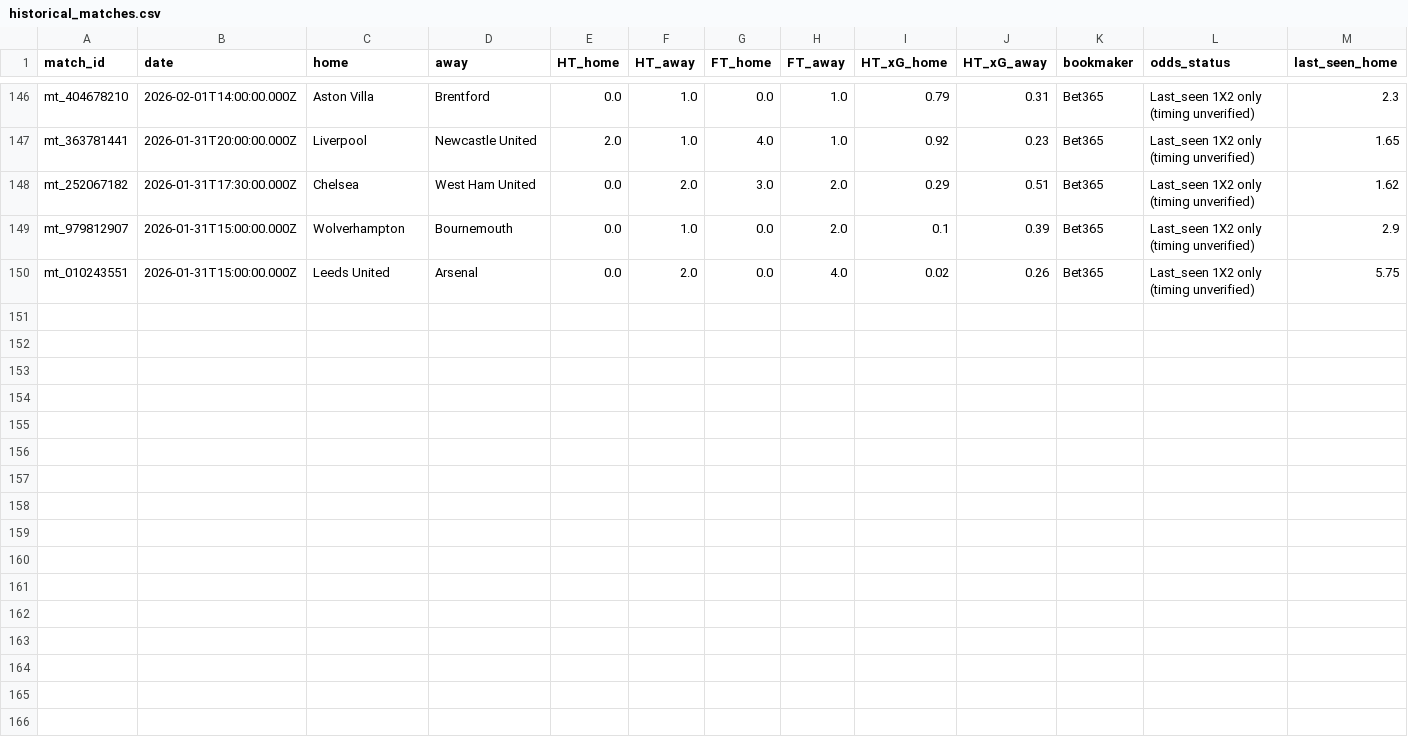
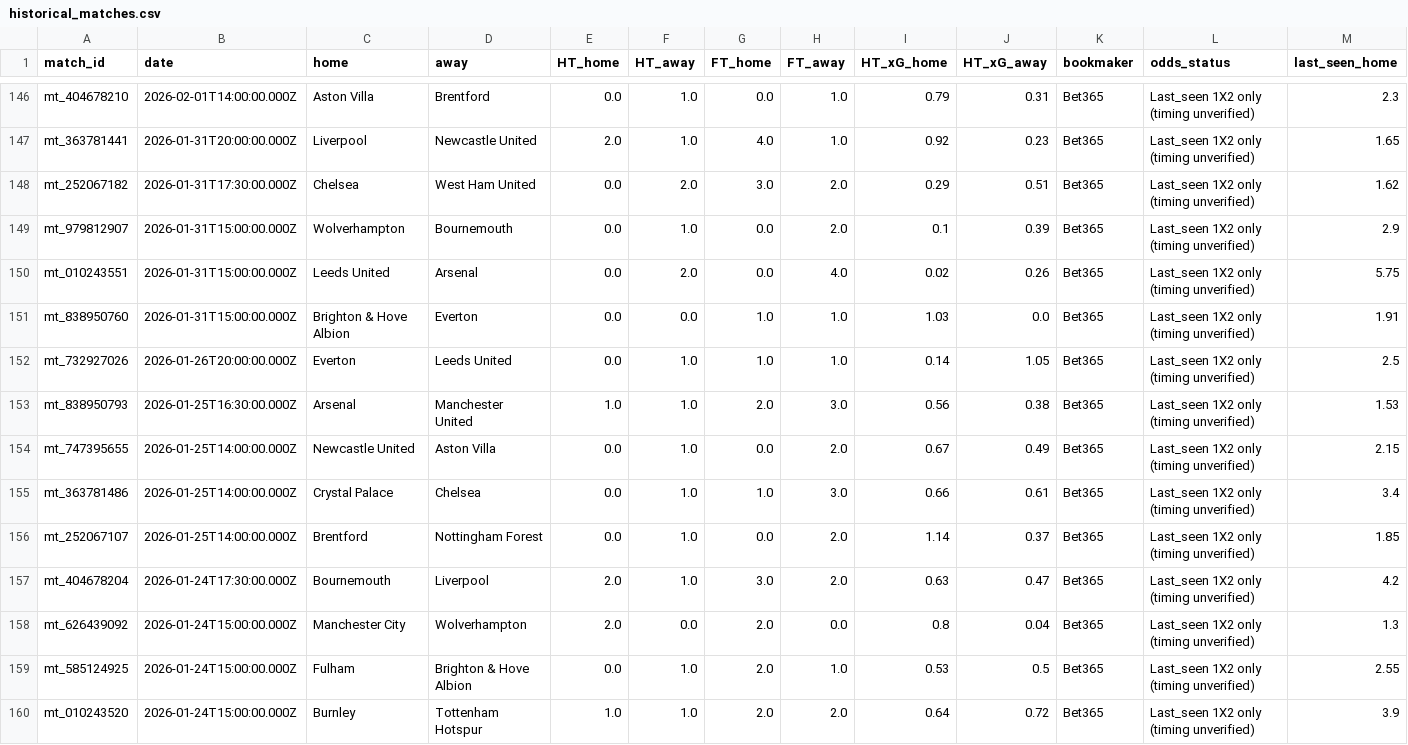
Before and after one commit to pngayton-droid/Star-lizard-test, a CSV file: data/historical_matches.csv, drawn as a sheet; only a part is shown, gaps mark what is left out; rows hold the shown columns only; the diff names each change by its address in the sheet, - before the commit and + after, or states it on an @@ line.

Commit message:
Update Starlizard historical research dataset

```diff
--- a/data/historical_matches.csv
+++ b/data/historical_matches.csv
+row 151: mt_838950760 | 2026-01-31T15:00:00.000Z | Brighton & Hove Albion | Everton | 0.0 | 0.0 | 1.0 | 1.0 | 1.03 | 0.0 | Bet365 | Last_seen 1X2 only (timing unverified) | 1.91
+row 152: mt_732927026 | 2026-01-26T20:00:00.000Z | Everton | Leeds United | 0.0 | 1.0 | 1.0 | 1.0 | 0.14 | 1.05 | Bet365 | Last_seen 1X2 only (timing unverified) | 2.5
+row 153: mt_838950793 | 2026-01-25T16:30:00.000Z | Arsenal | Manchester United | 1.0 | 1.0 | 2.0 | 3.0 | 0.56 | 0.38 | Bet365 | Last_seen 1X2 only (timing unverified) | 1.53
+row 154: mt_747395655 | 2026-01-25T14:00:00.000Z | Newcastle United | Aston Villa | 0.0 | 1.0 | 0.0 | 2.0 | 0.67 | 0.49 | Bet365 | Last_seen 1X2 only (timing unverified) | 2.15
+row 155: mt_363781486 | 2026-01-25T14:00:00.000Z | Crystal Palace | Chelsea | 0.0 | 1.0 | 1.0 | 3.0 | 0.66 | 0.61 | Bet365 | Last_seen 1X2 only (timing unverified) | 3.4
+row 156: mt_252067107 | 2026-01-25T14:00:00.000Z | Brentford | Nottingham Forest | 0.0 | 1.0 | 0.0 | 2.0 | 1.14 | 0.37 | Bet365 | Last_seen 1X2 only (timing unverified) | 1.85
+row 157: mt_404678204 | 2026-01-24T17:30:00.000Z | Bournemouth | Liverpool | 2.0 | 1.0 | 3.0 | 2.0 | 0.63 | 0.47 | Bet365 | Last_seen 1X2 only (timing unverified) | 4.2
+row 158: mt_626439092 | 2026-01-24T15:00:00.000Z | Manchester City | Wolverhampton | 2.0 | 0.0 | 2.0 | 0.0 | 0.8 | 0.04 | Bet365 | Last_seen 1X2 only (timing unverified) | 1.3
+row 159: mt_585124925 | 2026-01-24T15:00:00.000Z | Fulham | Brighton & Hove Albion | 0.0 | 1.0 | 2.0 | 1.0 | 0.53 | 0.5 | Bet365 | Last_seen 1X2 only (timing unverified) | 2.55
+row 160: mt_010243520 | 2026-01-24T15:00:00.000Z | Burnley | Tottenham Hotspur | 1.0 | 1.0 | 2.0 | 2.0 | 0.64 | 0.72 | Bet365 | Last_seen 1X2 only (timing unverified) | 3.9
```
